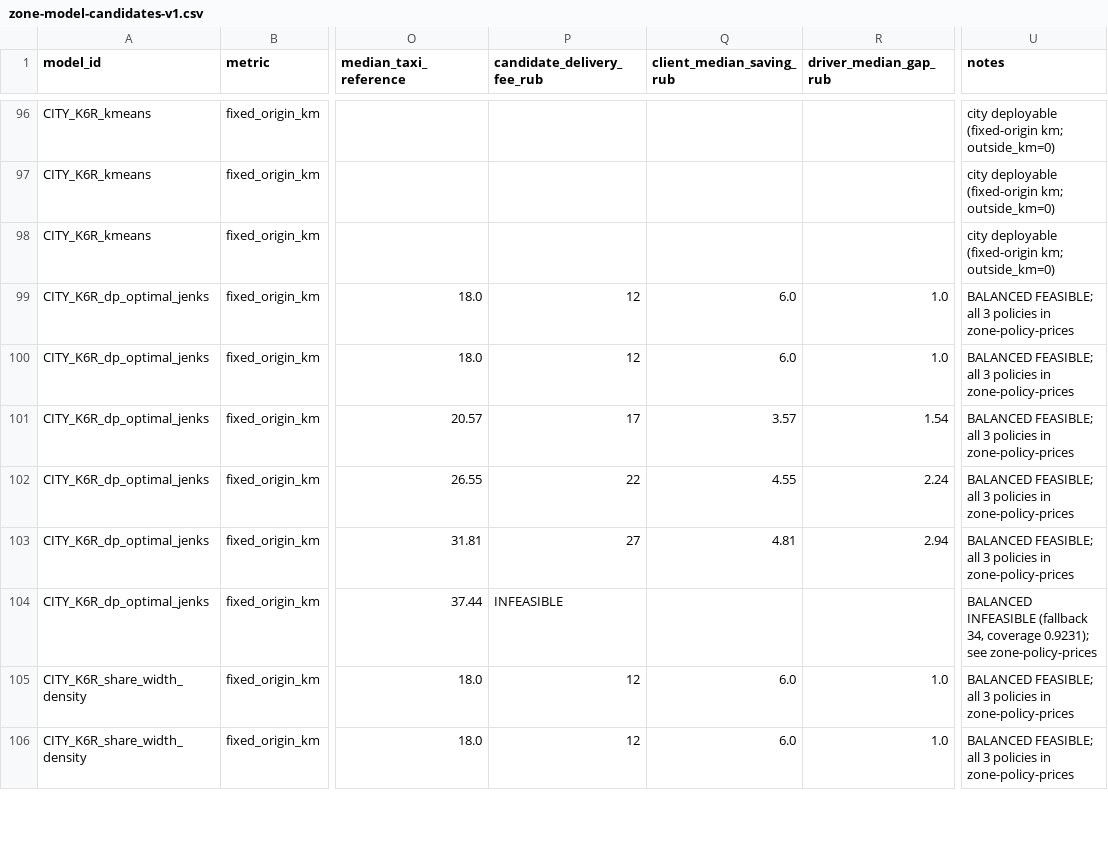
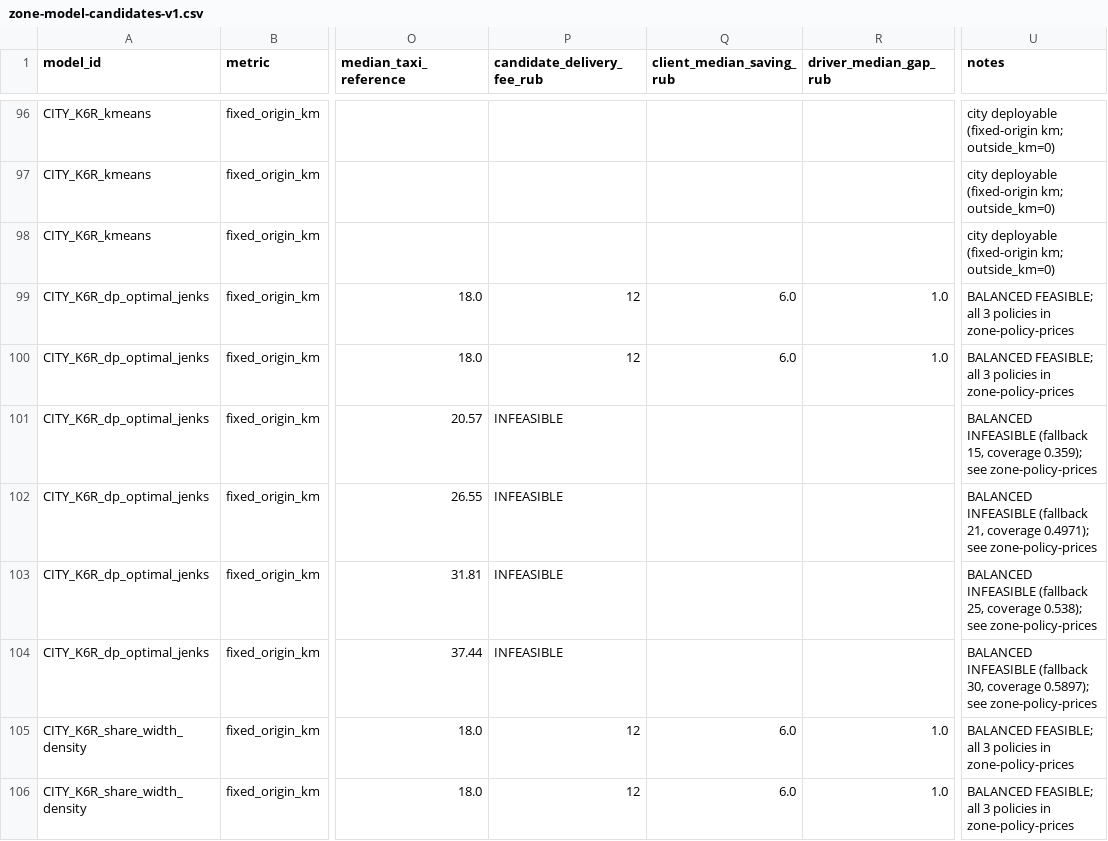
Before and after one commit to upa1311/bender-delivery-zones, a CSV file: data/interim/zone-model-candidates-v1.csv, drawn as a sheet; only a part is shown, gaps mark what is left out; the diff covers the shown part only; the diff names each change by its address in the sheet, - before the commit and + after, or states it on an @@ line.

```diff
--- a/data/interim/zone-model-candidates-v1.csv
+++ b/data/interim/zone-model-candidates-v1.csv
-P101 (candidate_delivery_fee_rub): 17
+P101 (candidate_delivery_fee_rub): INFEASIBLE
-Q101 (client_median_saving_rub): 3.57
+Q101 (client_median_saving_rub): (empty)
-R101 (driver_median_gap_rub): 1.54
+R101 (driver_median_gap_rub): (empty)
-U101 (notes): BALANCED FEASIBLE; all 3 policies in zone-policy-prices
+U101 (notes): BALANCED INFEASIBLE (fallback 15, coverage 0.359); see zone-policy-prices
-P102 (candidate_delivery_fee_rub): 22
+P102 (candidate_delivery_fee_rub): INFEASIBLE
-Q102 (client_median_saving_rub): 4.55
+Q102 (client_median_saving_rub): (empty)
-R102 (driver_median_gap_rub): 2.24
+R102 (driver_median_gap_rub): (empty)
-U102 (notes): BALANCED FEASIBLE; all 3 policies in zone-policy-prices
+U102 (notes): BALANCED INFEASIBLE (fallback 21, coverage 0.4971); see zone-policy-prices
-P103 (candidate_delivery_fee_rub): 27
+P103 (candidate_delivery_fee_rub): INFEASIBLE
-Q103 (client_median_saving_rub): 4.81
+Q103 (client_median_saving_rub): (empty)
-R103 (driver_median_gap_rub): 2.94
+R103 (driver_median_gap_rub): (empty)
-U103 (notes): BALANCED FEASIBLE; all 3 policies in zone-policy-prices
+U103 (notes): BALANCED INFEASIBLE (fallback 25, coverage 0.538); see zone-policy-prices
-U104 (notes): …INFEASIBLE (fallback 34, coverage 0.9231); see zone-policy-prices
+U104 (notes): …INFEASIBLE (fallback 30, coverage 0.5897); see zone-policy-prices
```
Also changed, not shown: 31 edited cells elsewhere in this file, data/interim/zone-operational-candidates-v1.csv, data/interim/zone-policy-prices-v1.csv, 8 other files.
